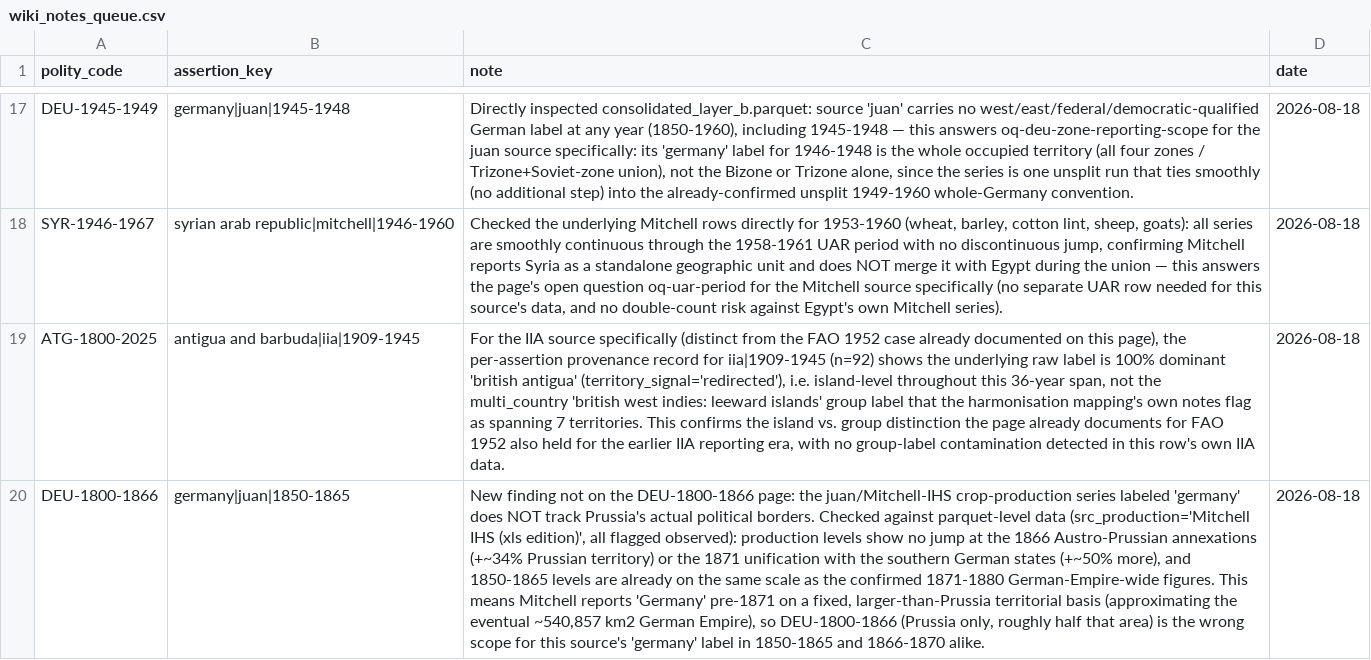
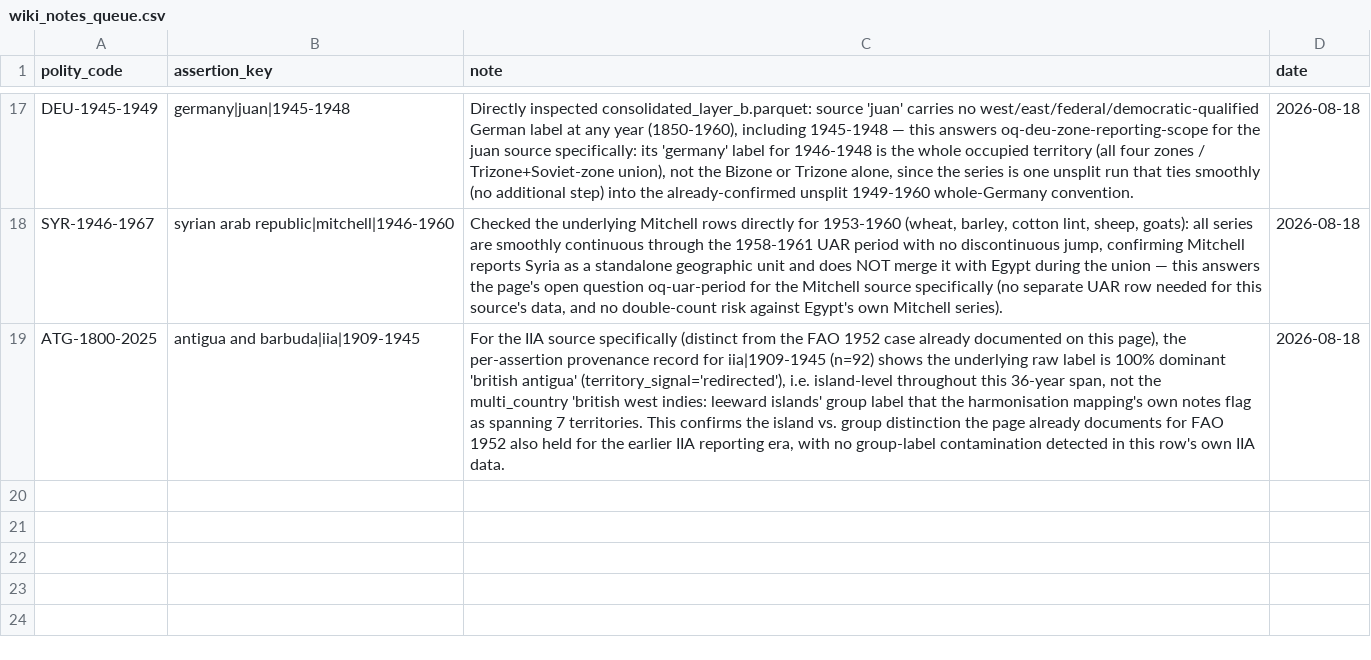
Before and after one commit to eduaguilera/whep-polities, a CSV file: pipelines/polity-autoimprove/state/wiki_notes_queue.csv, drawn as a sheet; only a part is shown, gaps mark what is left out; the diff names each change by its address in the sheet, - before the commit and + after, or states it on an @@ line.

```diff
--- a/pipelines/polity-autoimprove/state/wiki_notes_queue.csv
+++ b/pipelines/polity-autoimprove/state/wiki_notes_queue.csv
-row 20: DEU-1800-1866 | germany|juan|1850-1865 | New finding not on the DEU-1800-1866 page: the juan/Mitchell-IHS crop-production series labeled 'germany' does NOT track Prussia's actual political borders. Checked against parquet-level data (src_production='Mitchell IHS (xls edition)', all flagged observed): production levels show no jump at the 1866 Austro-Prussian annexations (+~34% Prussian territory) or the 1871 unification with the southern German states (+~50% more), and 1850-1865 levels are already on the same scale as the confirmed 1871-1880 German-Empire-wide figures. This means Mitchell reports 'Germany' pre-1871 on a fixed, larger-than-Prussia territorial basis (approximating the eventual ~540,857 km2 German Empire), so DEU-1800-1866 (Prussia only, roughly half that area) is the wrong scope for this source's 'germany' label in 1850-1865 and 1866-1870 alike. | 2026-08-18
```
Also changed, not shown: pipelines/polity-autoimprove/state/wiki_findings_resolved.csv, 1 other file.
